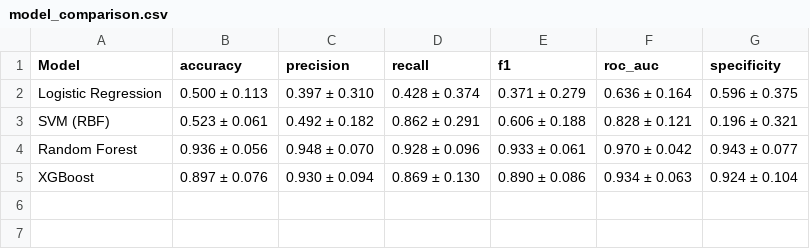
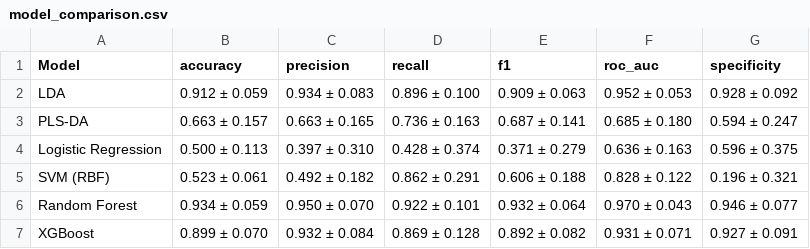
Before and after one commit to deepjoy386/RIF-FTIR-ML, a CSV file: results/model_comparison.csv, drawn as a sheet.

```diff
--- a/results/model_comparison.csv
+++ b/results/model_comparison.csv
@@ -1,5 +1,7 @@
 Model,accuracy,precision,recall,f1,roc_auc,specificity
-Logistic Regression,0.500 ± 0.113,0.397 ± 0.310,0.428 ± 0.374,0.371 ± 0.279,0.636 ± 0.164,0.596 ± 0.375
-SVM (RBF),0.523 ± 0.061,0.492 ± 0.182,0.862 ± 0.291,0.606 ± 0.188,0.828 ± 0.121,0.196 ± 0.321
-Random Forest,0.936 ± 0.056,0.948 ± 0.070,0.928 ± 0.096,0.933 ± 0.061,0.970 ± 0.042,0.943 ± 0.077
-XGBoost,0.897 ± 0.076,0.930 ± 0.094,0.869 ± 0.130,0.890 ± 0.086,0.934 ± 0.063,0.924 ± 0.104
+LDA,0.912 ± 0.059,0.934 ± 0.083,0.896 ± 0.100,0.909 ± 0.063,0.952 ± 0.053,0.928 ± 0.092
+PLS-DA,0.663 ± 0.157,0.663 ± 0.165,0.736 ± 0.163,0.687 ± 0.141,0.685 ± 0.180,0.594 ± 0.247
+Logistic Regression,0.500 ± 0.113,0.397 ± 0.310,0.428 ± 0.374,0.371 ± 0.279,0.636 ± 0.163,0.596 ± 0.375
+SVM (RBF),0.523 ± 0.061,0.492 ± 0.182,0.862 ± 0.291,0.606 ± 0.188,0.828 ± 0.122,0.196 ± 0.321
+Random Forest,0.934 ± 0.059,0.950 ± 0.070,0.922 ± 0.101,0.932 ± 0.064,0.970 ± 0.043,0.946 ± 0.077
+XGBoost,0.899 ± 0.070,0.932 ± 0.084,0.869 ± 0.128,0.892 ± 0.082,0.931 ± 0.071,0.927 ± 0.091
```
Also changed, not shown: 14 other files.
